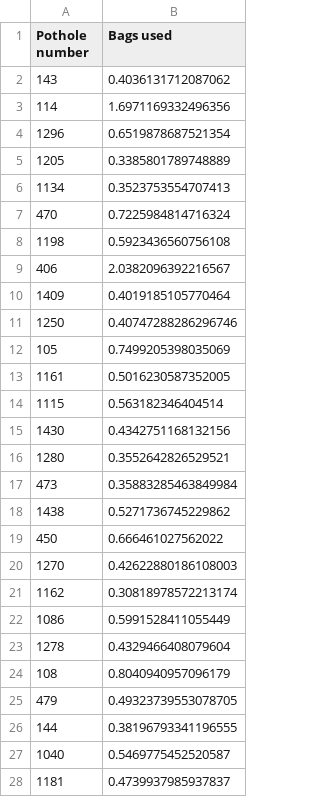
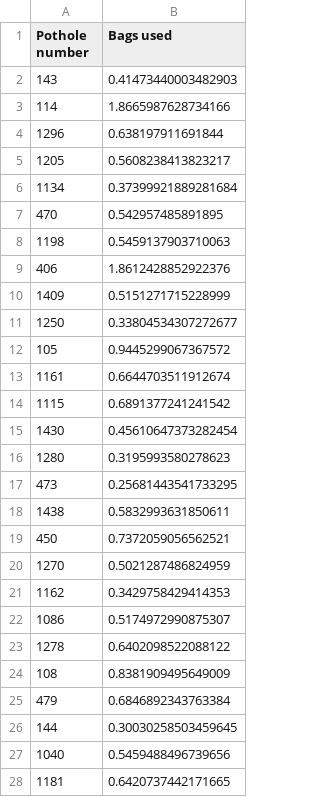
Before and after one commit to adendorffy/pot-athon, a CSV file: results.csv, drawn as a sheet; only a part is shown; the diff covers the shown part only.

```diff
--- a/results.csv
+++ b/results.csv
@@ -1,28 +1,28 @@
 Pothole number,Bags used
-143,0.4036131712087062
-114,1.6971169332496356
-1296,0.6519878687521354
-1205,0.3385801789748889
-1134,0.3523753554707413
-470,0.7225984814716324
-1198,0.5923436560756108
-406,2.0382096392216567
-1409,0.4019185105770464
-1250,0.40747288286296746
-105,0.7499205398035069
-1161,0.5016230587352005
-1115,0.563182346404514
-1430,0.4342751168132156
-1280,0.3552642826529521
-473,0.35883285463849984
-1438,0.5271736745229862
-450,0.666461027562022
-1270,0.42622880186108003
-1162,0.30818978572213174
-1086,0.5991528411055449
-1278,0.4329466408079604
-108,0.8040940957096179
-479,0.49323739553078705
-144,0.38196793341196555
-1040,0.5469775452520587
-1181,0.4739937985937837
+143,0.41473440003482903
+114,1.8665987628734166
+1296,0.638197911691844
+1205,0.5608238413823217
+1134,0.37399921889281684
+470,0.542957485891895
+1198,0.5459137903710063
+406,1.8612428852922376
+1409,0.5151271715228999
+1250,0.33804534307272677
+105,0.9445299067367572
+1161,0.6644703511912674
+1115,0.6891377241241542
+1430,0.45610647373282454
+1280,0.3195993580278623
+473,0.25681443541733295
+1438,0.5832993631850611
+450,0.7372059056562521
+1270,0.5021287486824959
+1162,0.3429758429414353
+1086,0.5174972990875307
+1278,0.6402098522088122
+108,0.8381909495649009
+479,0.6846892343763384
+144,0.30030258503459645
+1040,0.5459488496739656
+1181,0.6420737442171665
```
Also changed, not shown: 3 edited cells elsewhere in this file, 2 other files.
